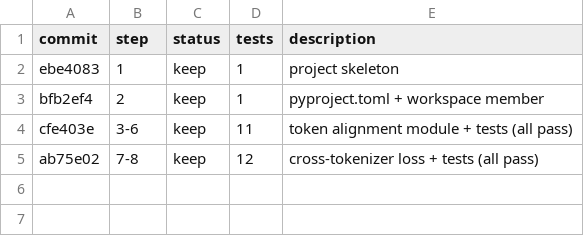
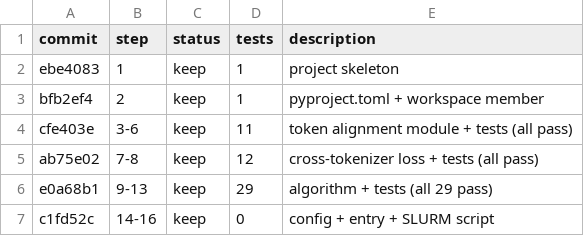
Before and after one commit to zpqiu/NeMo-RL, a TSV file: research/cross_tokenizer_distillation/results.tsv, drawn as a sheet; the diff names each change by its address in the sheet, - before the commit and + after, or states it on an @@ line.

Commit message:
xdistill: step 14-16 - config, entry script, SLURM script
- cross_distill_math.yaml: Qwen3-4B teacher → Llama-3.2-1B student
- run_cross_distillation.py: entry point
- cross-distill-smoke-1n8g.sh: SLURM smoke test (10 steps, 1n8g)

Co-Authored-By: Craft Agent <agents-noreply@craft.do>

```diff
--- a/research/cross_tokenizer_distillation/results.tsv
+++ b/research/cross_tokenizer_distillation/results.tsv
+row 6: e0a68b1 | 9-13 | keep | 29 | algorithm + tests (all 29 pass)
+row 7: c1fd52c | 14-16 | keep | 0 | config + entry + SLURM script
```
Also changed, not shown: 3 other files.
